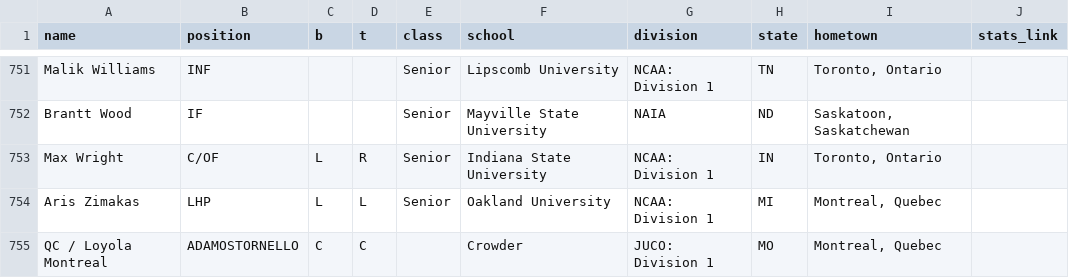
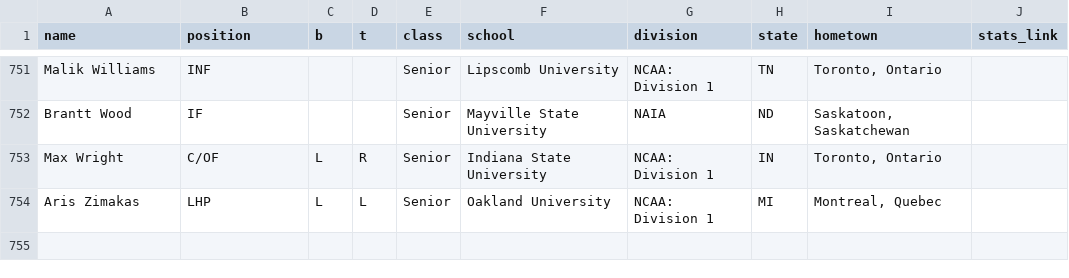
Before and after one commit to peteb206/canadians_in_college_baseball, a CSV file: canadians_2022.csv, drawn as a sheet; only a part is shown, gaps mark what is left out.

```diff
--- a/canadians_2022.csv
+++ b/canadians_2022.csv
@@ -754,2 +754 @@ Max Wright,C/OF,L,R,Senior,Indiana State University,NCAA: Division 1,IN,"Toronto
 Aris Zimakas,LHP,L,L,Senior,Oakland University,NCAA: Division 1,MI,"Montreal, Quebec",
-QC / Loyola Montreal,ADAMOSTORNELLO,C,C,,Crowder,JUCO: Division 1,MO,"Montreal, Quebec",
```
Also changed, not shown: 1 other file.
